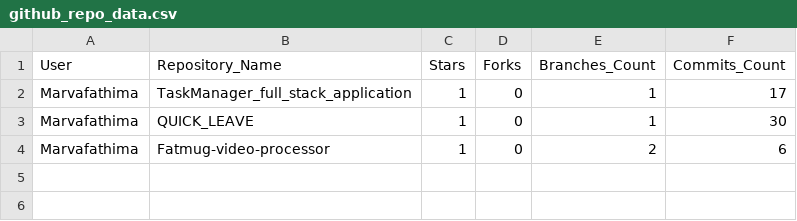
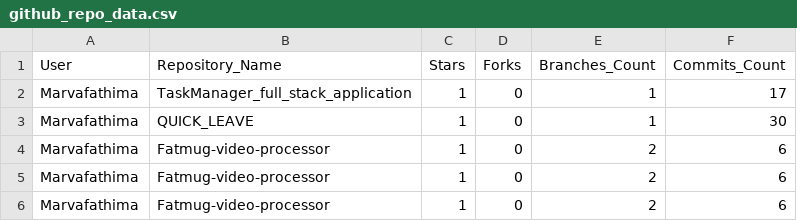
Before and after one commit to marva-sequioaat/Github-Fetcher, a CSV file: cli-app-poetry/cli_app_poetry/github_repo_data.csv, drawn as a sheet.

```diff
--- a/cli-app-poetry/cli_app_poetry/github_repo_data.csv
+++ b/cli-app-poetry/cli_app_poetry/github_repo_data.csv
@@ -4 +4,3 @@ Marvafathima,QUICK_LEAVE,1,0,1,30
 Marvafathima,Fatmug-video-processor,1,0,2,6
+Marvafathima,Fatmug-video-processor,1,0,2,6
+Marvafathima,Fatmug-video-processor,1,0,2,6
```
Also changed, not shown: 4 other files.
